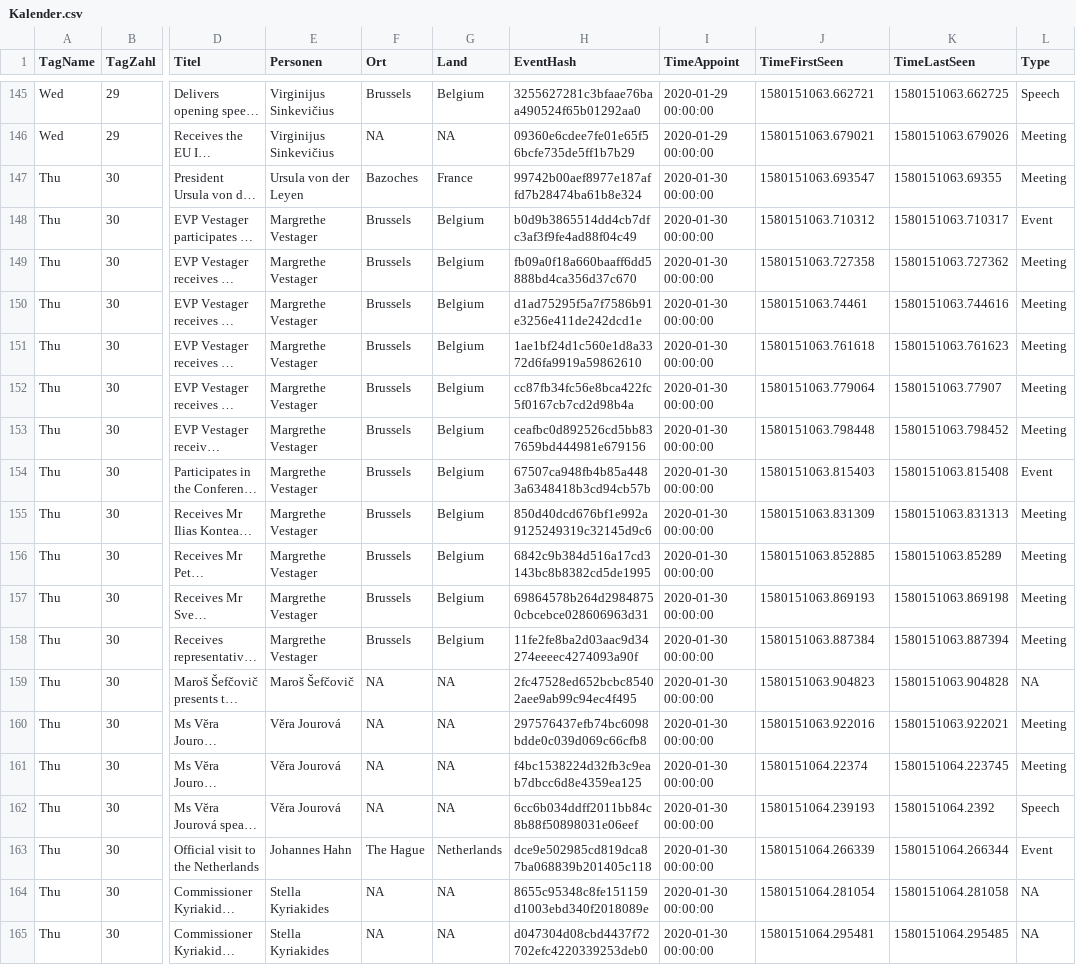
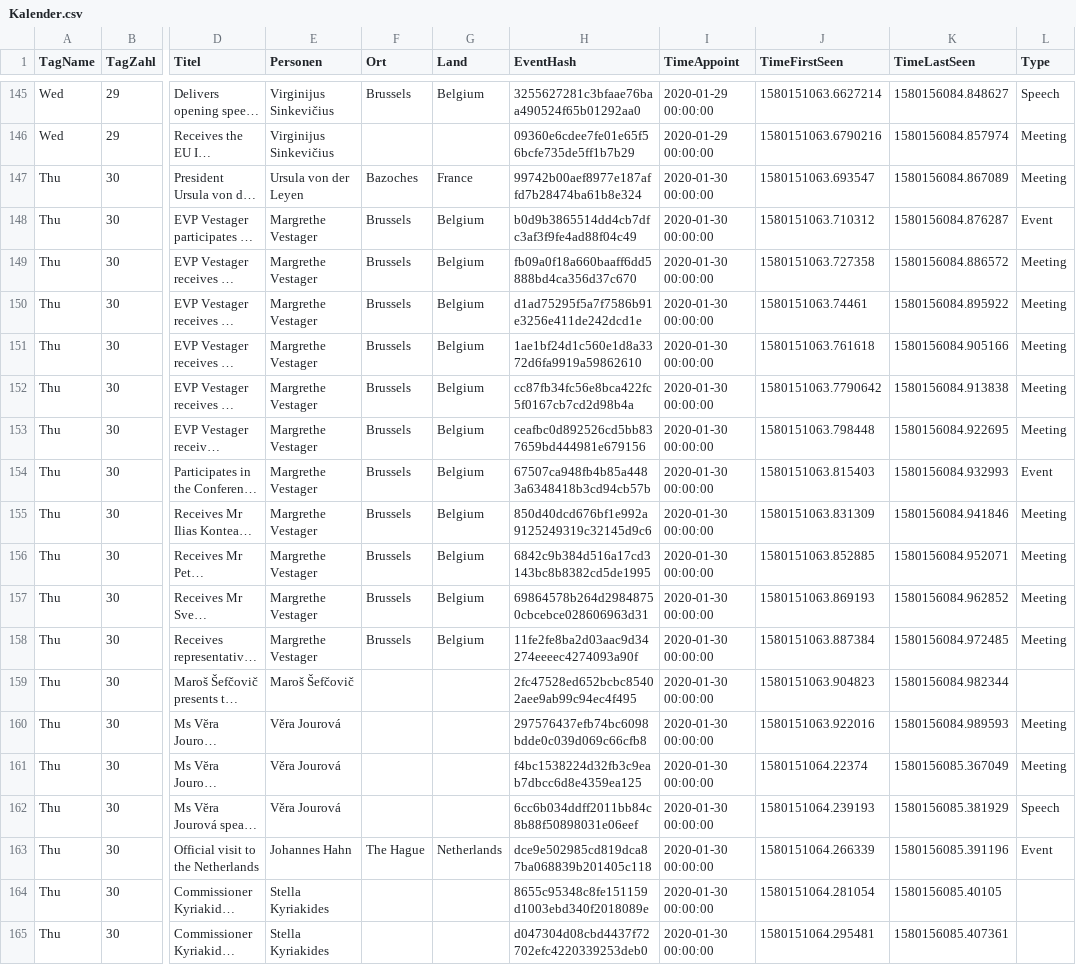
Before and after one commit to oklab-cottbus/OpenEUCalendar, a CSV file: Kalender.csv, drawn as a sheet; only a part is shown, gaps mark what is left out; long unchanged cells end in …; the diff covers the shown part only; the diff names each change by its address in the sheet, - before the commit and + after, or states it on an @@ line.

```diff
--- a/Kalender.csv
+++ b/Kalender.csv
-J145 (TimeFirstSeen): 1580151063.662721
+J145 (TimeFirstSeen): 1580151063.6627214
-K145 (TimeLastSeen): 1580151063.662725
+K145 (TimeLastSeen): 1580156084.848627
-F146 (Ort): NA
+F146 (Ort): (empty)
-G146 (Land): NA
+G146 (Land): (empty)
-J146 (TimeFirstSeen): 1580151063.679021
+J146 (TimeFirstSeen): 1580151063.6790216
-K146 (TimeLastSeen): 1580151063.679026
+K146 (TimeLastSeen): 1580156084.857974
-K147 (TimeLastSeen): 1580151063.69355
+K147 (TimeLastSeen): 1580156084.867089
-K148 (TimeLastSeen): 1580151063.710317
+K148 (TimeLastSeen): 1580156084.876287
-K149 (TimeLastSeen): 1580151063.727362
+K149 (TimeLastSeen): 1580156084.886572
-K150 (TimeLastSeen): 1580151063.744616
+K150 (TimeLastSeen): 1580156084.895922
-K151 (TimeLastSeen): 1580151063.761623
+K151 (TimeLastSeen): 1580156084.905166
-J152 (TimeFirstSeen): 1580151063.779064
+J152 (TimeFirstSeen): 1580151063.7790642
-K152 (TimeLastSeen): 1580151063.77907
+K152 (TimeLastSeen): 1580156084.913838
-K153 (TimeLastSeen): 1580151063.798452
+K153 (TimeLastSeen): 1580156084.922695
-K154 (TimeLastSeen): 1580151063.815408
+K154 (TimeLastSeen): 1580156084.932993
-K155 (TimeLastSeen): 1580151063.831313
+K155 (TimeLastSeen): 1580156084.941846
-K156 (TimeLastSeen): 1580151063.85289
+K156 (TimeLastSeen): 1580156084.952071
-K157 (TimeLastSeen): 1580151063.869198
+K157 (TimeLastSeen): 1580156084.962852
-K158 (TimeLastSeen): 1580151063.887394
+K158 (TimeLastSeen): 1580156084.972485
-F159:F162 (Ort): NA
+F159:F162 (Ort): (empty)
-G159:G162 (Land): NA
+G159:G162 (Land): (empty)
-K159 (TimeLastSeen): 1580151063.904828
+K159 (TimeLastSeen): 1580156084.982344
-L159 (Type): NA
+L159 (Type): (empty)
-K160 (TimeLastSeen): 1580151063.922021
+K160 (TimeLastSeen): 1580156084.989593
-K161 (TimeLastSeen): 1580151064.223745
+K161 (TimeLastSeen): 1580156085.367049
-K162 (TimeLastSeen): 1580151064.2392
+K162 (TimeLastSeen): 1580156085.381929
-K163 (TimeLastSeen): 1580151064.266344
+K163 (TimeLastSeen): 1580156085.391196
-F164:F165 (Ort): NA
+F164:F165 (Ort): (empty)
-G164:G165 (Land): NA
+G164:G165 (Land): (empty)
-K164 (TimeLastSeen): 1580151064.281058
+K164 (TimeLastSeen): 1580156085.40105
-L164:L165 (Type): NA
+L164:L165 (Type): (empty)
-K165 (TimeLastSeen): 1580151064.295485
+K165 (TimeLastSeen): 1580156085.407361
```
Also changed, not shown: 120 edited cells elsewhere in this file.
